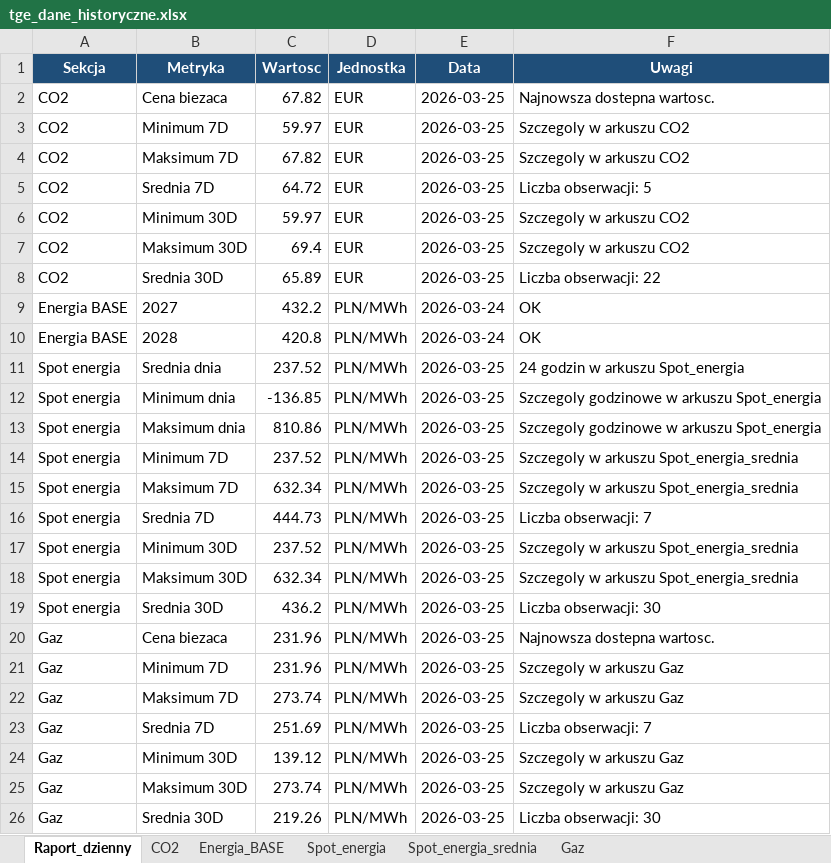
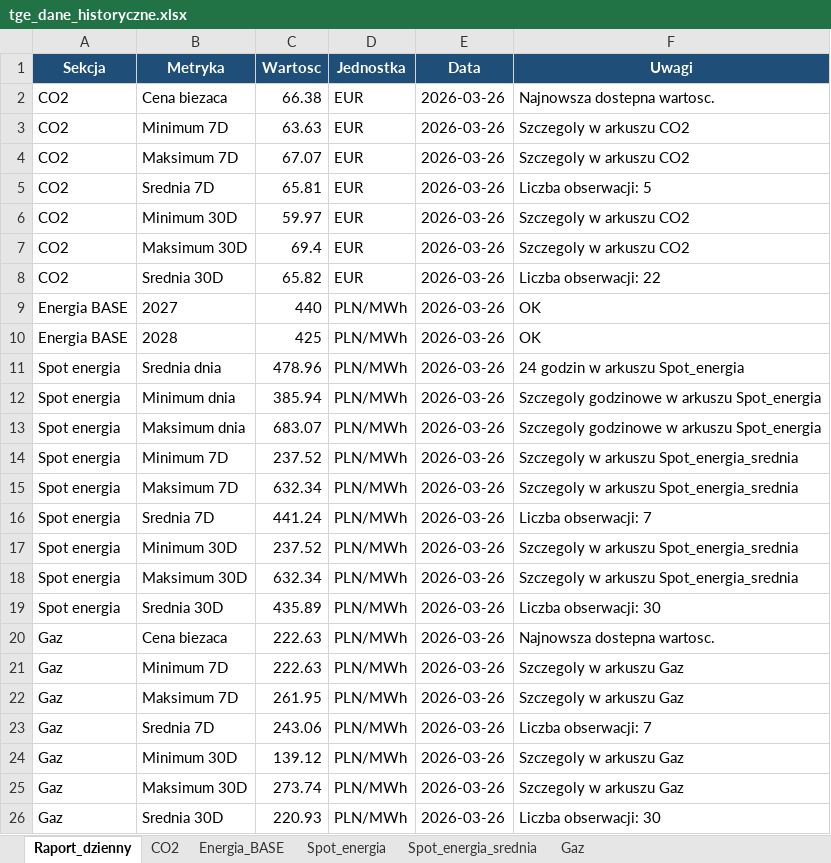
Before and after one commit to maslankadamian/Scraper-TGE, an Excel workbook: tge_dane_historyczne.xlsx, sheet Raport_dzienny, drawn as a sheet; values as stored, in another font and other column widths than the file's, no borders; the diff names each change by its address in the sheet, - before the commit and + after, or states it on an @@ line.

```diff
--- a/tge_dane_historyczne.xlsx (sheet Raport_dzienny)
+++ b/tge_dane_historyczne.xlsx (sheet Raport_dzienny)
-C2 (Wartosc): 67.82
+C2 (Wartosc): 66.38
-E2:E8 (Data): 2026-03-25
+E2:E8 (Data): 2026-03-26
-C3 (Wartosc): 59.97
+C3 (Wartosc): 63.63
-C4 (Wartosc): 67.82
+C4 (Wartosc): 67.07
-C5 (Wartosc): 64.72
+C5 (Wartosc): 65.81
-C8 (Wartosc): 65.89
+C8 (Wartosc): 65.82
-C9 (Wartosc): 432.2
+C9 (Wartosc): 440
-E9:E10 (Data): 2026-03-24
+E9:E10 (Data): 2026-03-26
-C10 (Wartosc): 420.8
+C10 (Wartosc): 425
-C11 (Wartosc): 237.52
+C11 (Wartosc): 478.96
-E11:E26 (Data): 2026-03-25
+E11:E26 (Data): 2026-03-26
-C12 (Wartosc): -136.85
+C12 (Wartosc): 385.94
-C13 (Wartosc): 810.86
+C13 (Wartosc): 683.07
-C16 (Wartosc): 444.73
+C16 (Wartosc): 441.24
-C19 (Wartosc): 436.2
+C19 (Wartosc): 435.89
-C20:C21 (Wartosc): 231.96
+C20:C21 (Wartosc): 222.63
-C22 (Wartosc): 273.74
+C22 (Wartosc): 261.95
-C23 (Wartosc): 251.69
+C23 (Wartosc): 243.06
-C26 (Wartosc): 219.26
+C26 (Wartosc): 220.93
```
Also changed, not shown: sheet Spot_energia, sheet Energia_BASE, sheet Gaz, sheet CO2, sheet Spot_energia_srednia, 2 other files.
